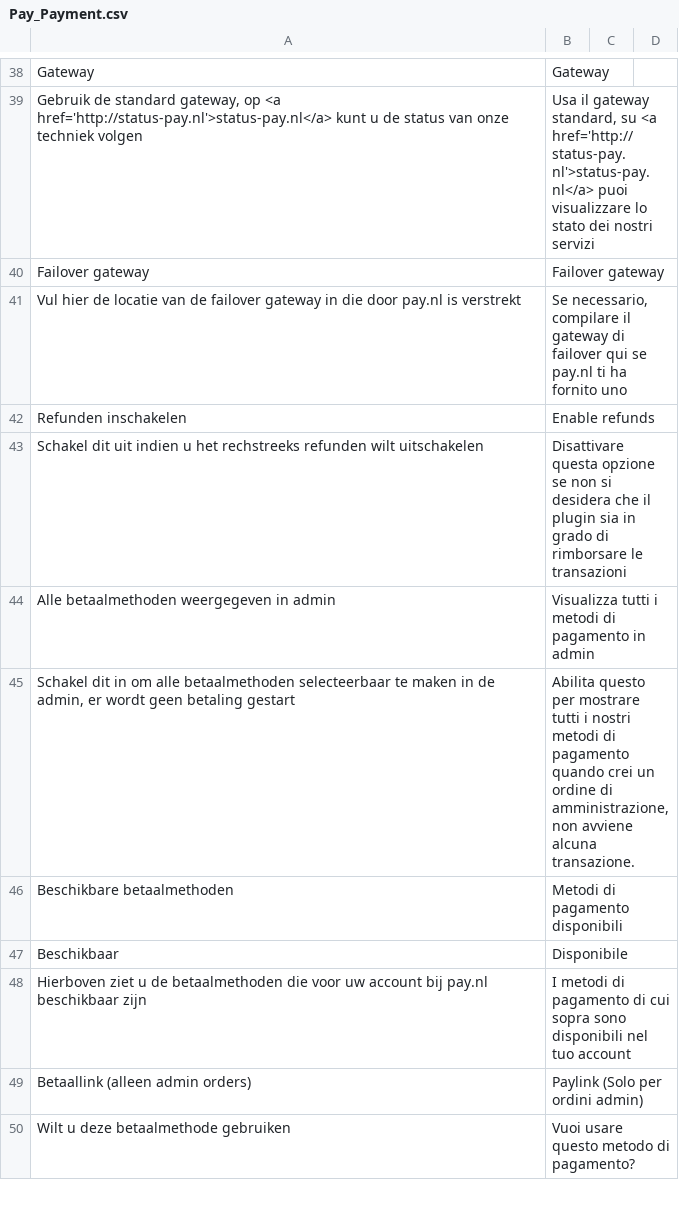
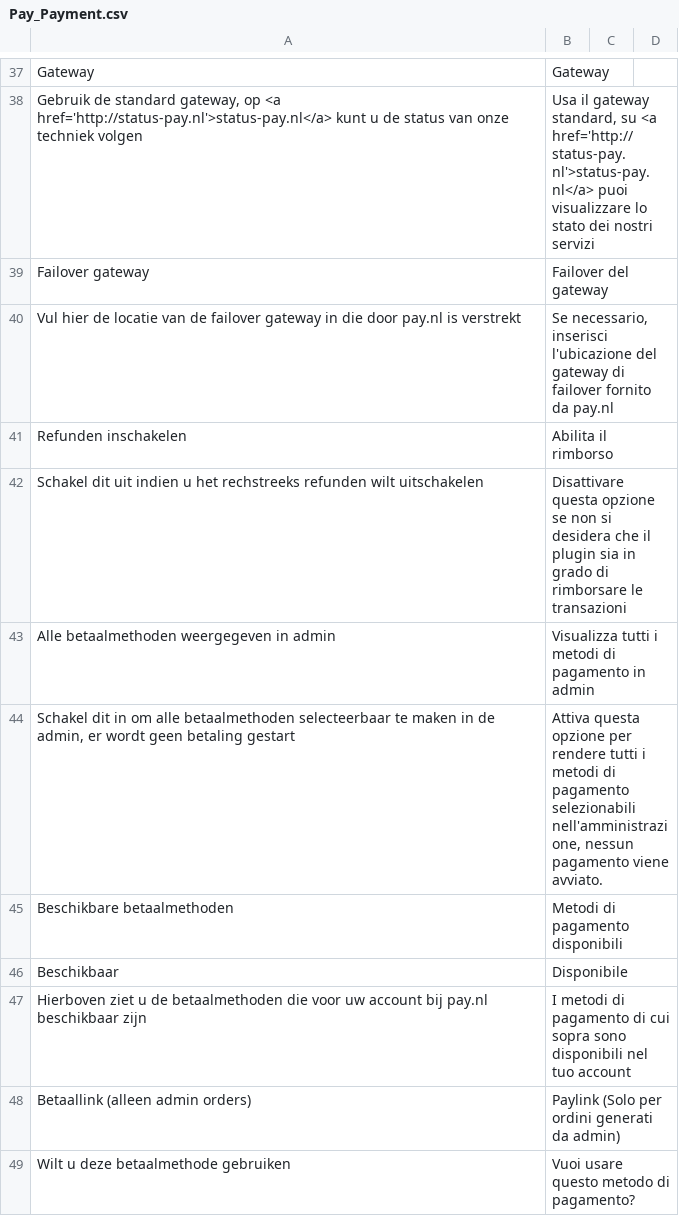
Before and after one commit to paynl/magento-plugin, a CSV file: app/locale/it_IT/Pay_Payment.csv, drawn as a sheet; only a part is shown, gaps mark what is left out; the diff covers the shown part only.

```diff
--- a/app/locale/it_IT/Pay_Payment.csv
+++ b/app/locale/it_IT/Pay_Payment.csv
@@ -39,8 +39,8 @@
 "Gebruik de standard gateway, op <a href='http://status-pay.nl'>status-pay.nl</a> kunt u de status van onze techniek volgen","Usa il gateway standard, su <a href='http://status-pay.nl'>status-pay.nl</a> puoi visualizzare lo stato dei nostri servizi"
-"Failover gateway","Failover gateway"
-"Vul hier de locatie van de failover gateway in die door pay.nl is verstrekt","Se necessario, compilare il gateway di failover qui se pay.nl ti ha fornito uno"
-"Refunden inschakelen","Enable refunds"
+"Failover gateway","Failover del gateway"
+"Vul hier de locatie van de failover gateway in die door pay.nl is verstrekt","Se necessario, inserisci l'ubicazione del gateway di failover fornito da pay.nl"
+"Refunden inschakelen","Abilita il rimborso"
 "Schakel dit uit indien u het rechstreeks refunden wilt uitschakelen","Disattivare questa opzione se non si desidera che il plugin sia in grado di rimborsare le transazioni"
 "Alle betaalmethoden weergegeven in admin","Visualizza tutti i metodi di pagamento in admin"
-"Schakel dit in om alle betaalmethoden selecteerbaar te maken in de admin, er wordt geen betaling gestart","Abilita questo per mostrare tutti i nostri metodi di pagamento quando crei un ordine di amministrazione, non avviene alcuna transazione."
+"Schakel dit in om alle betaalmethoden selecteerbaar te maken in de admin, er wordt geen betaling gestart","Attiva questa opzione per rendere tutti i metodi di pagamento selezionabili nell'amministrazione, nessun pagamento viene avviato."
 "Beschikbare betaalmethoden","Metodi di pagamento disponibili"
@@ -48,3 +48,3 @@
 "Hierboven ziet u de betaalmethoden die voor uw account bij pay.nl beschikbaar zijn","I metodi di pagamento di cui sopra sono disponibili nel tuo account"
-"Betaallink (alleen admin orders)","Paylink (Solo per ordini admin)"
+"Betaallink (alleen admin orders)","Paylink (Solo per ordini generati da admin)"
 "Wilt u deze betaalmethode gebruiken","Vuoi usare questo metodo di pagamento?"
```
Also changed, not shown: 1 removed row and 32 edited cells elsewhere in this file.
